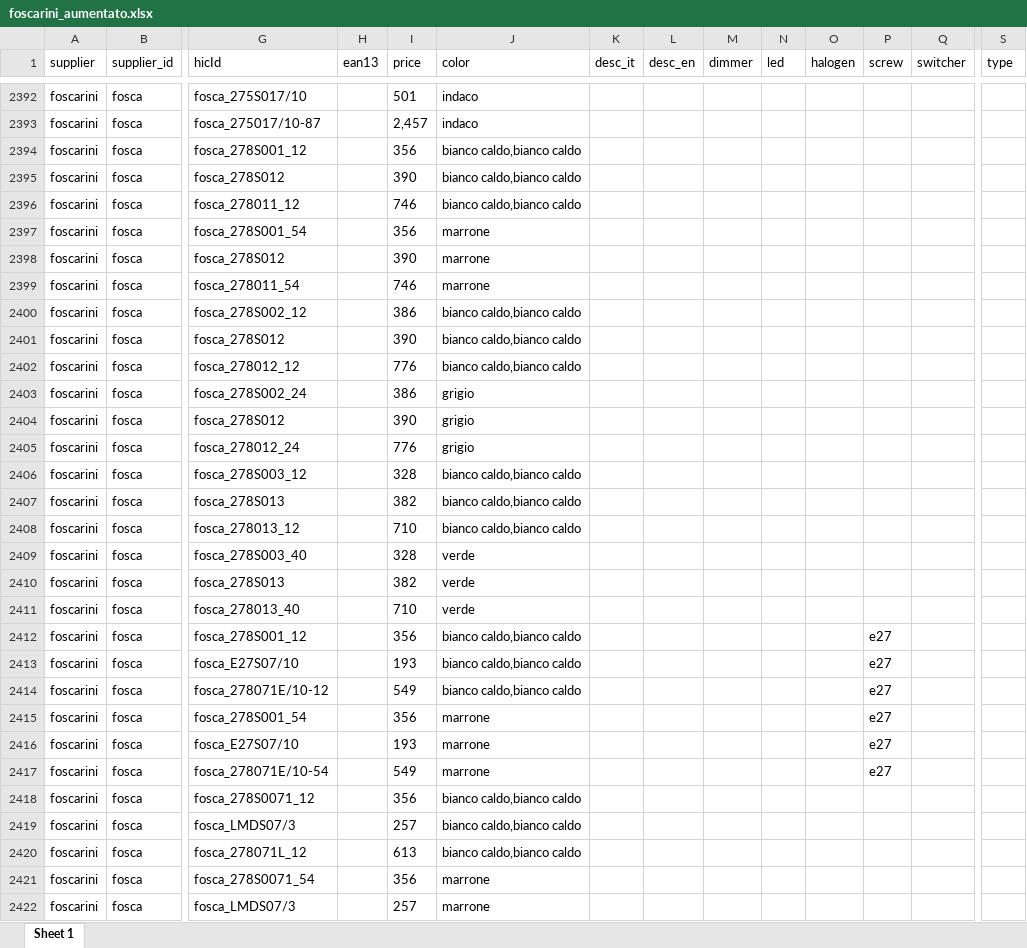
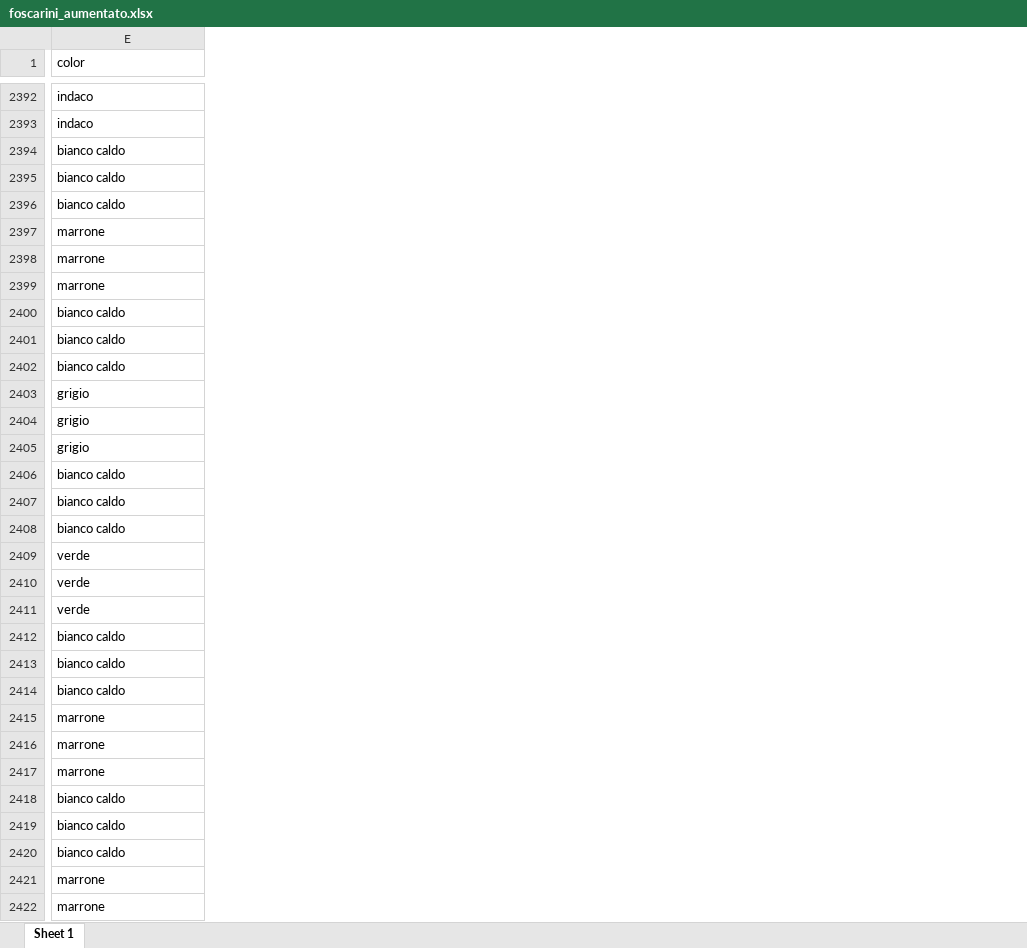
Before and after one commit to hicTech/arteInLuceImport, an Excel workbook: xls/foscarini/result/foscarini_aumentato.xlsx, sheet Sheet 1, drawn as a sheet; only a part is shown, gaps mark what is left out; values as stored, in another font and other column widths than the file's, no borders; removed rows and columns are numbered as before the commit, all else as after; the diff covers the shown part only; the diff names each change by its address in the sheet, - before the commit and + after, or states it on an @@ line.

```diff
--- a/xls/foscarini/result/foscarini_aumentato.xlsx (sheet Sheet 1)
+++ b/xls/foscarini/result/foscarini_aumentato.xlsx (sheet Sheet 1)
-column A (supplier), rows 2392-2422: all foscarini
-column B (supplier_id), rows 2392-2422: all fosca
-column G (hicId), rows 2392-2422: fosca_275S017/10 | fosca_275017/10-87 | fosca_278S001_12 | fosca_278S012 | fosca_278011_12 | fosca_278S001_54 | fosca_278S012 | fosca_278011_54 | fosca_278S002_12 | fosca_278S012 | fosca_278012_12 | fosca_278S002_24 | fosca_278S012 | fosca_278012_24 | fosca_278S003_12 | fosca_278S013 | fosca_278013_12 | fosca_278S003_40 | fosca_278S013 | fosca_278013_40 | fosca_278S001_12 | fosca_E27S07/10 | fosca_278071E/10-12 | fosca_278S001_54 | fosca_E27S07/10 | fosca_278071E/10-54 | fosca_278S0071_12 | fosca_LMDS07/3 | fosca_278071L_12 | fosca_278S0071_54 | fosca_LMDS07/3
-column H (ean13), empty
-column I (price), rows 2392-2422: 501 | 2,457 | 356 | 390 | 746 | 356 | 390 | 746 | 386 | 390 | 776 | 386 | 390 | 776 | 328 | 382 | 710 | 328 | 382 | 710 | 356 | 193 | 549 | 356 | 193 | 549 | 356 | 257 | 613 | 356 | 257
-column K (desc_it), empty
-column L (desc_en), empty
-column M (dimmer), empty
-column N (led), empty
-column O (halogen), empty
-column P (screw), rows 2412-2417: all e27
-column Q (switcher), empty
-column S (type), empty
-E2394:E2396 (color): bianco caldo,bianco caldo
+E2394:E2396 (color): bianco caldo
-E2400:E2402 (color): bianco caldo,bianco caldo
+E2400:E2402 (color): bianco caldo
-E2406:E2408 (color): bianco caldo,bianco caldo
+E2406:E2408 (color): bianco caldo
-E2412:E2414 (color): bianco caldo,bianco caldo
+E2412:E2414 (color): bianco caldo
-E2418:E2420 (color): bianco caldo,bianco caldo
+E2418:E2420 (color): bianco caldo
```
Also changed, not shown: 1 added column, 4 removed columns and 157 edited cells elsewhere in this sheet, xls/vistosi/result/vistosi_aumentato.xlsx, 9 other files.
